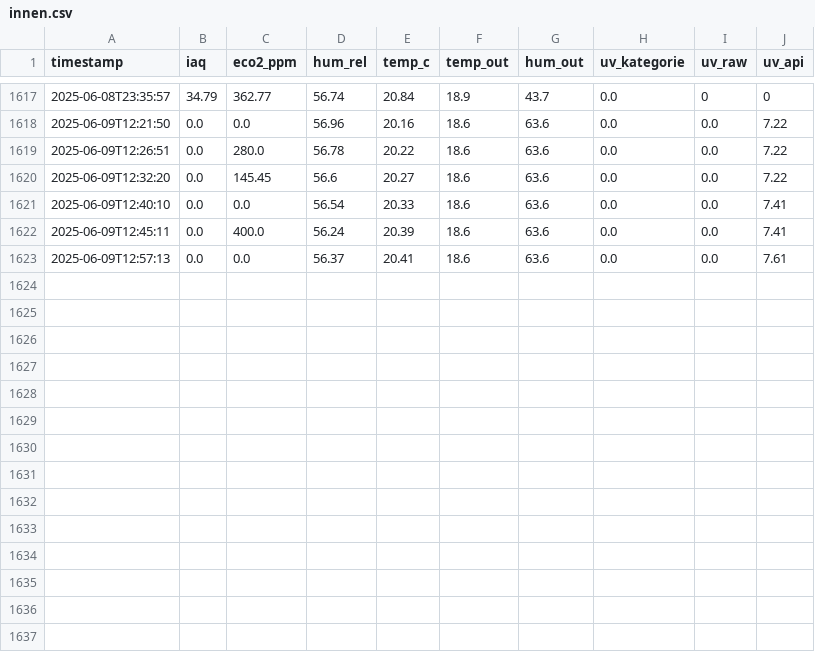
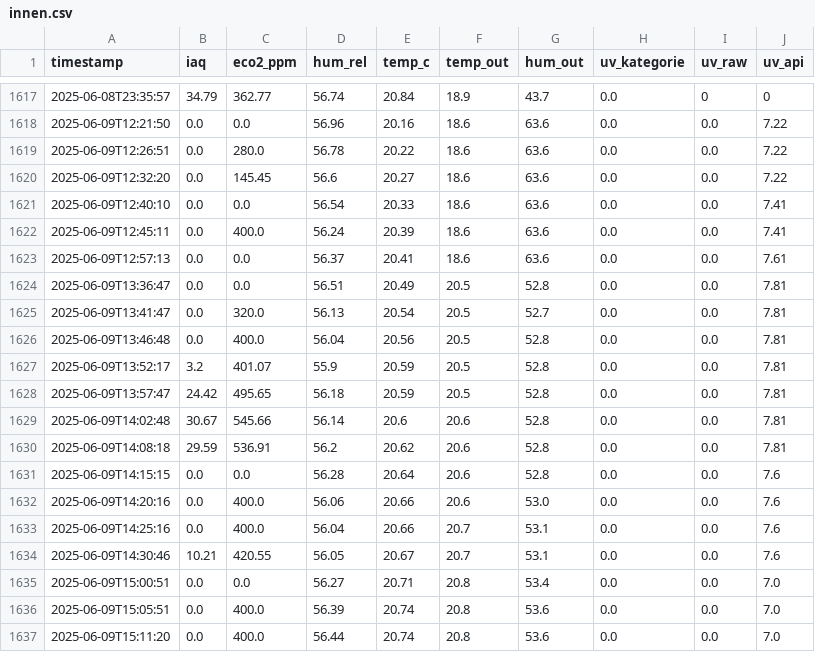
Before and after one commit to arakonon/Wetterstation, a CSV file: logs/innen.csv, drawn as a sheet; only a part is shown, gaps mark what is left out.

```diff
--- a/logs/innen.csv
+++ b/logs/innen.csv
@@ -1623 +1623,15 @@ timestamp,iaq,eco2_ppm,hum_rel,temp_c,temp_out,hum_out,uv_kategorie,uv_raw,uv_ap
 2025-06-09T12:57:13,0.0,0.0,56.37,20.41,18.6,63.6,0.0,0.0,7.61
+2025-06-09T13:36:47,0.0,0.0,56.51,20.49,20.5,52.8,0.0,0.0,7.81
+2025-06-09T13:41:47,0.0,320.0,56.13,20.54,20.5,52.7,0.0,0.0,7.81
+2025-06-09T13:46:48,0.0,400.0,56.04,20.56,20.5,52.8,0.0,0.0,7.81
+2025-06-09T13:52:17,3.2,401.07,55.9,20.59,20.5,52.8,0.0,0.0,7.81
+2025-06-09T13:57:47,24.42,495.65,56.18,20.59,20.5,52.8,0.0,0.0,7.81
+2025-06-09T14:02:48,30.67,545.66,56.14,20.6,20.6,52.8,0.0,0.0,7.81
+2025-06-09T14:08:18,29.59,536.91,56.2,20.62,20.6,52.8,0.0,0.0,7.81
+2025-06-09T14:15:15,0.0,0.0,56.28,20.64,20.6,52.8,0.0,0.0,7.6
+2025-06-09T14:20:16,0.0,400.0,56.06,20.66,20.6,53.0,0.0,0.0,7.6
+2025-06-09T14:25:16,0.0,400.0,56.04,20.66,20.7,53.1,0.0,0.0,7.6
+2025-06-09T14:30:46,10.21,420.55,56.05,20.67,20.7,53.1,0.0,0.0,7.6
+2025-06-09T15:00:51,0.0,0.0,56.27,20.71,20.8,53.4,0.0,0.0,7.0
+2025-06-09T15:05:51,0.0,400.0,56.39,20.74,20.8,53.6,0.0,0.0,7.0
+2025-06-09T15:11:20,0.0,400.0,56.44,20.74,20.8,53.6,0.0,0.0,7.0
```
Also changed, not shown: 3 other files.
